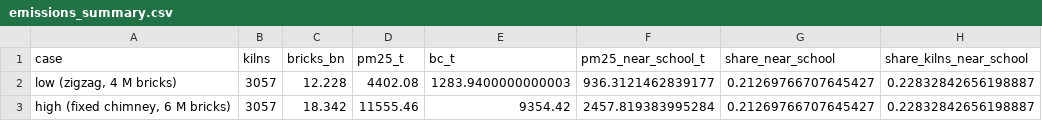
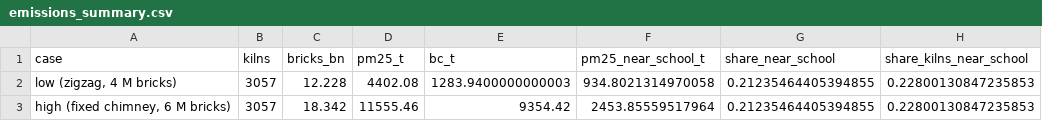
Before and after one commit to rashmi049-clutch/kilnwatch, a CSV file: outputs/tables/emissions_summary.csv, drawn as a sheet.

```diff
--- a/outputs/tables/emissions_summary.csv
+++ b/outputs/tables/emissions_summary.csv
@@ -1,3 +1,3 @@
 case,kilns,bricks_bn,pm25_t,bc_t,pm25_near_school_t,share_near_school,share_kilns_near_school
-"low (zigzag, 4 M bricks)",3057,12.228,4402.08,1283.9400000000003,936.3121462839177,0.21269766707645427,0.22832842656198887
-"high (fixed chimney, 6 M bricks)",3057,18.342,11555.46,9354.42,2457.819383995284,0.21269766707645427,0.22832842656198887
+"low (zigzag, 4 M bricks)",3057,12.228,4402.08,1283.9400000000003,934.8021314970058,0.21235464405394855,0.22800130847235853
+"high (fixed chimney, 6 M bricks)",3057,18.342,11555.46,9354.42,2453.85559517964,0.21235464405394855,0.22800130847235853
```
Also changed, not shown: outputs/tables/emissions_by_district.csv, outputs/tables/exposure_by_district.csv, 24 other files.
